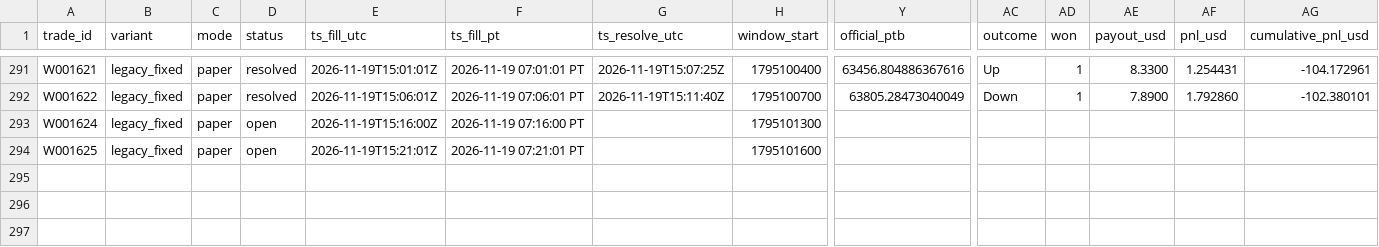
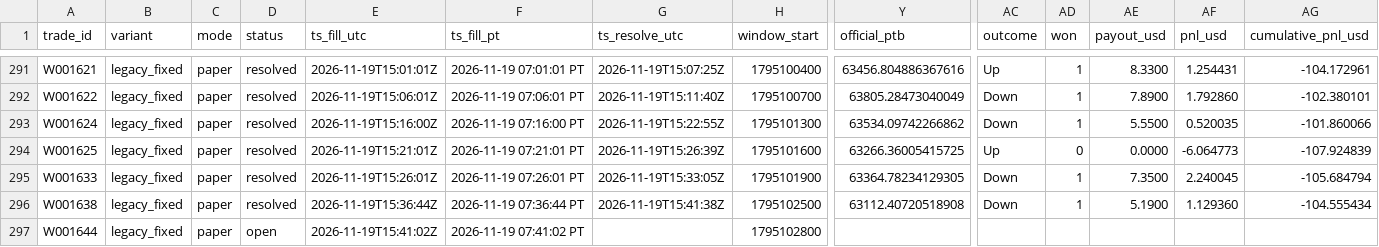
Before and after one commit to michaeldeuchar-dotcom/btc5m-paper-bot, a CSV file: data/week1/trades_legacy_fixed.csv, drawn as a sheet; only a part is shown, gaps mark what is left out; rows hold the shown columns only; the diff names each change by its address in the sheet, - before the commit and + after, or states it on an @@ line.

```diff
--- a/data/week1/trades_legacy_fixed.csv
+++ b/data/week1/trades_legacy_fixed.csv
-D293:D294 (status): open
+D293:D294 (status): resolved
-G293 (ts_resolve_utc): (empty)
+G293 (ts_resolve_utc): 2026-11-19T15:22:55Z
-Y293 (official_ptb): (empty)
+Y293 (official_ptb): 63534.09742266862
-AC293 (outcome): (empty)
+AC293 (outcome): Down
-AD293 (won): (empty)
+AD293 (won): 1
-AE293 (payout_usd): (empty)
+AE293 (payout_usd): 5.5500
-AF293 (pnl_usd): (empty)
+AF293 (pnl_usd): 0.520035
-AG293 (cumulative_pnl_usd): (empty)
+AG293 (cumulative_pnl_usd): -101.860066
-G294 (ts_resolve_utc): (empty)
+G294 (ts_resolve_utc): 2026-11-19T15:26:39Z
-Y294 (official_ptb): (empty)
+Y294 (official_ptb): 63266.36005415725
-AC294 (outcome): (empty)
+AC294 (outcome): Up
-AD294 (won): (empty)
+AD294 (won): 0
-AE294 (payout_usd): (empty)
+AE294 (payout_usd): 0.0000
-AF294 (pnl_usd): (empty)
+AF294 (pnl_usd): -6.064773
-AG294 (cumulative_pnl_usd): (empty)
+AG294 (cumulative_pnl_usd): -107.924839
+row 295: W001633 | legacy_fixed | paper | resolved | 2026-11-19T15:26:01Z | 2026-11-19 07:26:01 PT | 2026-11-19T15:33:05Z | 1795101900 | 63364.78234129305 | Down | 1 | 7.3500 | 2.240045 | -105.684794
+row 296: W001638 | legacy_fixed | paper | resolved | 2026-11-19T15:36:44Z | 2026-11-19 07:36:44 PT | 2026-11-19T15:41:38Z | 1795102500 | 63112.40720518908 | Down | 1 | 5.1900 | 1.129360 | -104.555434
+row 297: W001644 | legacy_fixed | paper | open | 2026-11-19T15:41:02Z | 2026-11-19 07:41:02 PT |  | 1795102800
```
Also changed, not shown: data/week1/trades_blend_wide.csv, data/week1/trades_main_minfill.csv, 13 other files.
